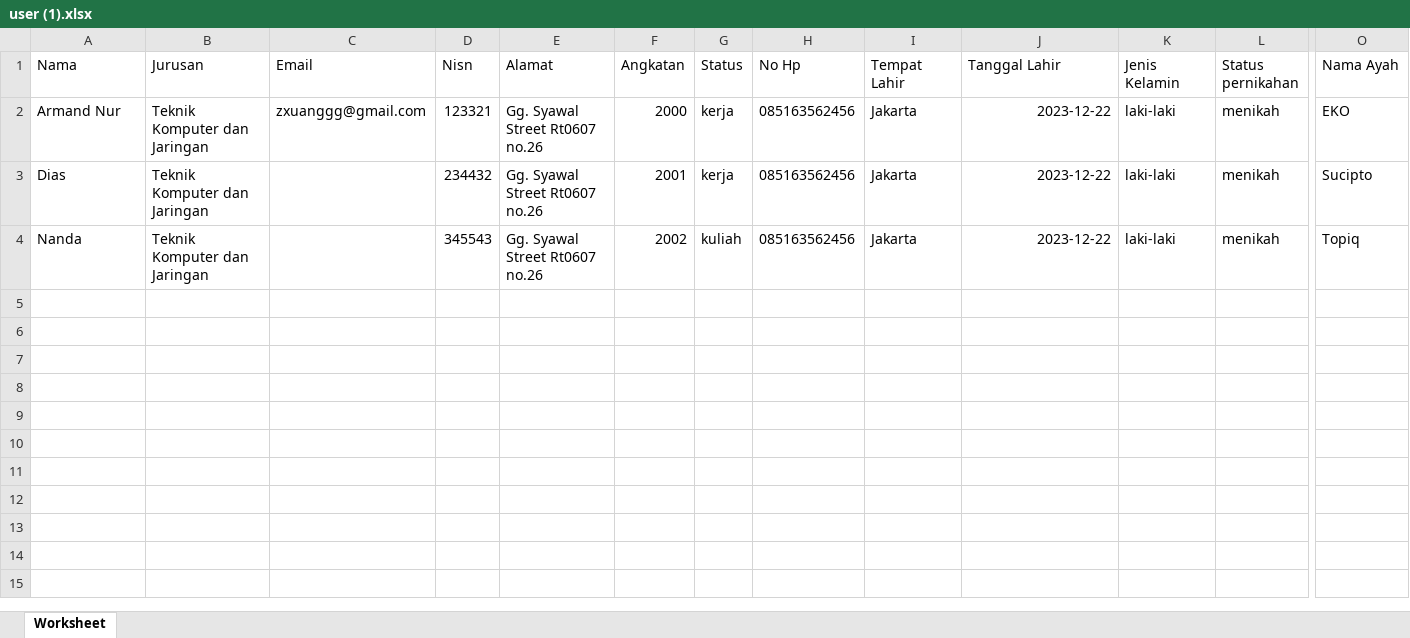
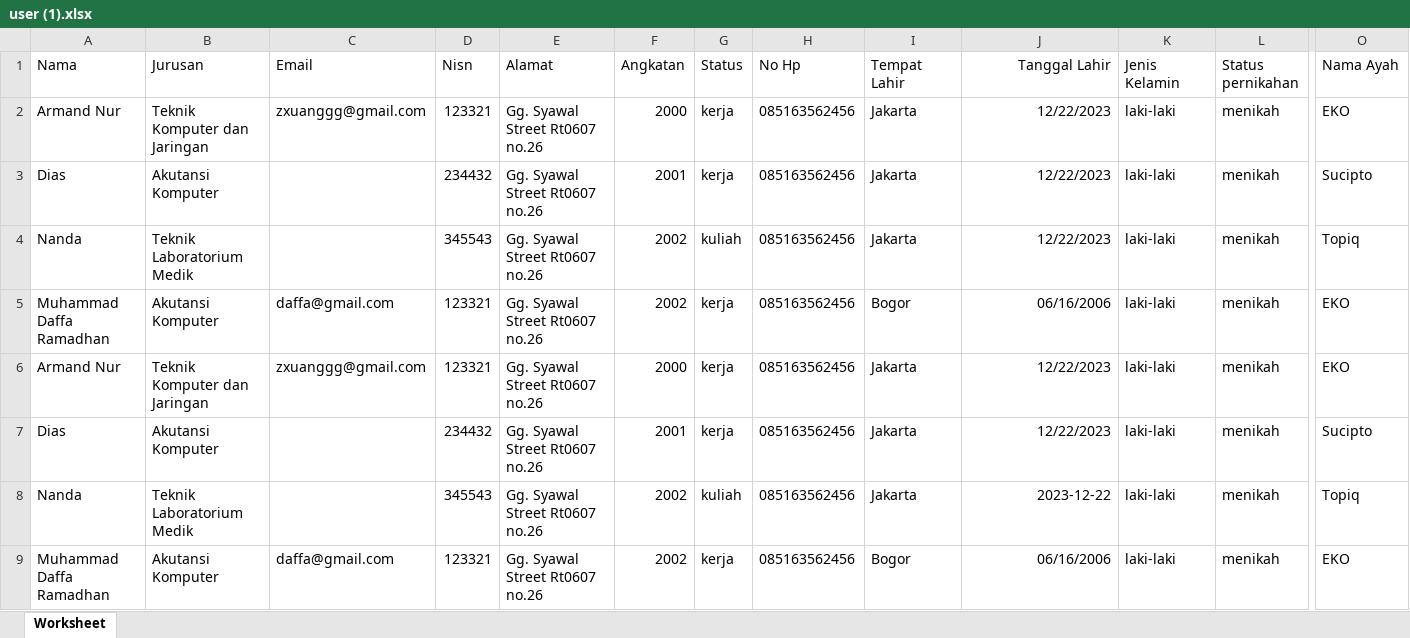
Before and after one commit to armandnur10/Sistem-Informasi-Alumni, an Excel workbook: public/excel/user (1).xlsx, sheet Worksheet, drawn as a sheet; only a part is shown, gaps mark what is left out; values as stored, in another font and other column widths than the file's, no borders; addresses are those after the commit; rows hold the shown columns only; the diff names each change by its address in the sheet, - before the commit and + after, or states it on an @@ line.

```diff
--- a/public/excel/user (1).xlsx (sheet Worksheet)
+++ b/public/excel/user (1).xlsx (sheet Worksheet)
-J1 alignment: left
+J1 alignment: right
-J2:J3 (Tanggal Lahir): 2023-12-22
+J2:J3 (Tanggal Lahir): 12/22/2023
-B3 (Jurusan): Teknik Komputer dan Jaringan
+B3 (Jurusan): Akutansi Komputer
+row 4: Nanda | Teknik Laboratorium Medik |  | 345543 | Gg. Syawal Street Rt0607 no.26 | 2002 | kuliah | 085163562456 | Jakarta | 12/22/2023 | laki-laki | menikah | Topiq
+row 5: Muhammad Daffa Ramadhan | Akutansi Komputer | daffa@gmail.com | 123321 | Gg. Syawal Street Rt0607 no.26 | 2002 | kerja | 085163562456 | Bogor | 06/16/2006 | laki-laki | menikah | EKO
+row 6: Armand Nur | Teknik Komputer dan Jaringan | zxuanggg@gmail.com | 123321 | Gg. Syawal Street Rt0607 no.26 | 2000 | kerja | 085163562456 | Jakarta | 12/22/2023 | laki-laki | menikah | EKO
+row 7: Dias | Akutansi Komputer |  | 234432 | Gg. Syawal Street Rt0607 no.26 | 2001 | kerja | 085163562456 | Jakarta | 12/22/2023 | laki-laki | menikah | Sucipto
-B8 (Jurusan): Teknik Komputer dan Jaringan
+B8 (Jurusan): Teknik Laboratorium Medik
+row 9: Muhammad Daffa Ramadhan | Akutansi Komputer | daffa@gmail.com | 123321 | Gg. Syawal Street Rt0607 no.26 | 2002 | kerja | 085163562456 | Bogor | 06/16/2006 | laki-laki | menikah | EKO
```
Also changed, not shown: public/excel/user.xlsx, 8 other files.
